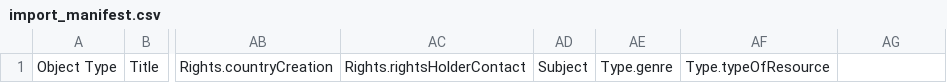
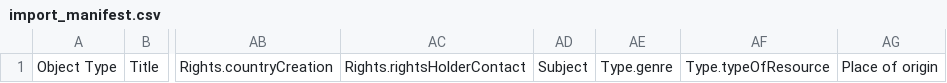
Before and after one commit to UCLALibrary/californica, a CSV file: app/assets/csv/import_manifest.csv, drawn as a sheet; only a part is shown, gaps mark what is left out; the diff names each change by its address in the sheet, - before the commit and + after, or states it on an @@ line.

Commit message:
Add an "Place of Origin" metadata field CAL-586
+ modified: `app/assets/csv/import_manifest.csv`
+ modified: `app/assets/markdown/importer_guide.md`
+ modified: `app/controllers/catalog_controller.rb`
+ modified: `app/forms/hyrax/californica_collections_form.rb`
+ modified: `app/forms/hyrax/work_form.rb`
+ modified: `app/importers/californica_mapper.rb`
+ modified: `app/models/solr_document.rb`
+ modified: `app/models/ucla_metadata.rb`
+ modified: `app/presenters/hyrax/californica_collection_presenter.rb`
+ modified: `app/presenters/hyrax/work_presenter.rb`
+ modified: `app/uploaders/csv_manifest_validator.rb`
+ modified: `app/views/hyrax/base/_attribute_rows.html.erb`
+ modified: `spec/fixtures/coordinates_example.csv`
+ modified: `spec/fixtures/csv_import/good/all_fields.csv`
+ modified: `spec/fixtures/example.csv`
+ modified: `spec/forms/hyrax/work_form_spec.rb`
+ modified: `spec/importers/californica_csv_parser_spec.rb`
+ modified: `spec/importers/californica_mapper_spec.rb`
+ modified: `spec/system/edit_collection_spec.rb`
+ modified: `spec/system/edit_work_spec.rb`
+ modified: `spec/system/import_and_show_work_spec.rb`

```diff
--- a/app/assets/csv/import_manifest.csv
+++ b/app/assets/csv/import_manifest.csv
-AG1: (empty)
+AG1: Place of origin
```
Also changed, not shown: 23 other files.
